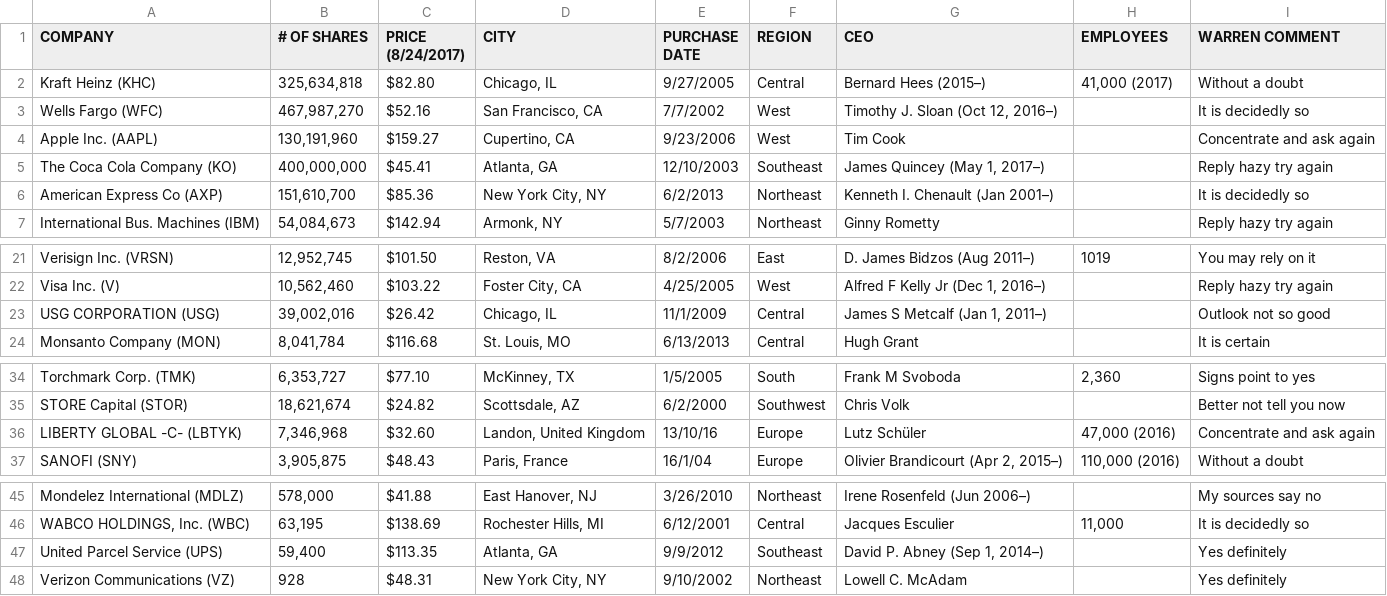
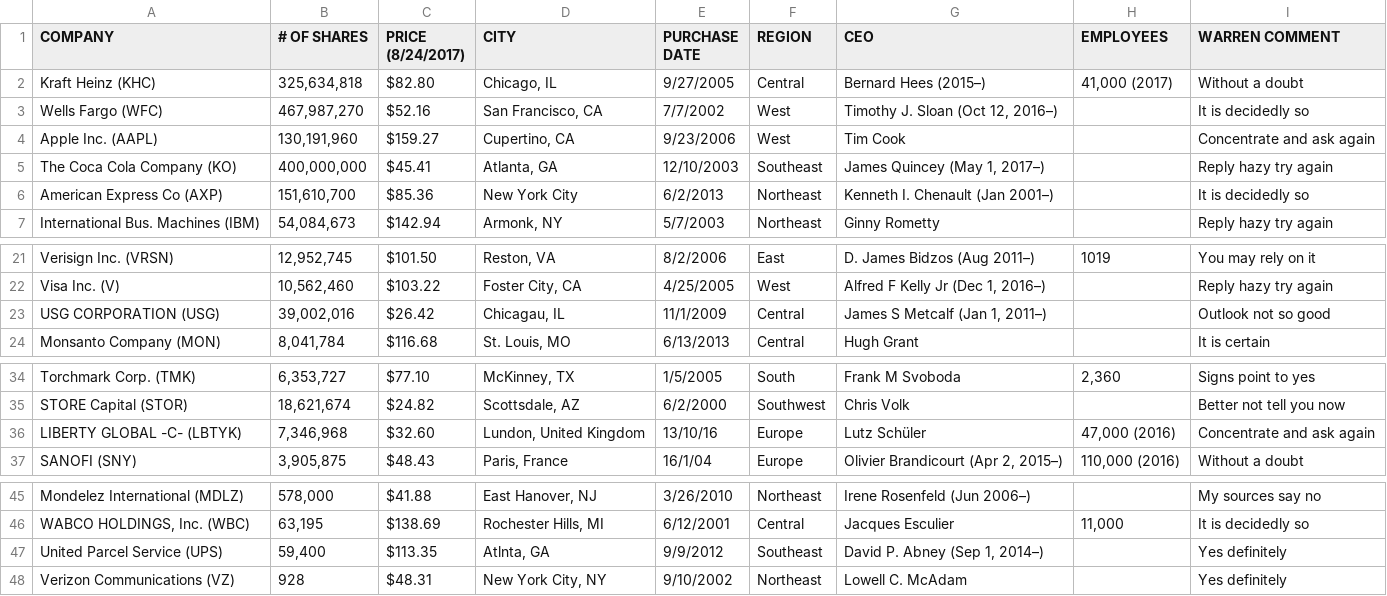
Before and after one commit to DecodedCo/code-half-day, a CSV file: WB_portfolio_for_Decoded - 2017_0824.csv, drawn as a sheet; only a part is shown, gaps mark what is left out.

Commit message:
Update WB portfolio

```diff
--- a/WB_portfolio_for_Decoded - 2017_0824.csv
+++ b/WB_portfolio_for_Decoded - 2017_0824.csv
@@ -5,3 +5,3 @@ Apple Inc. (AAPL),"130,191,960",$159.27,"Cupertino, CA",9/23/2006,West,Tim Cook,
 The Coca Cola Company (KO),"400,000,000",$45.41,"Atlanta, GA",12/10/2003,Southeast,"James Quincey (May 1, 2017–)",,Reply hazy try again
-American Express Co (AXP),"151,610,700",$85.36,"New York City, NY",6/2/2013,Northeast,Kenneth I. Chenault (Jan 2001–),,It is decidedly so
+American Express Co (AXP),"151,610,700",$85.36,New York City,6/2/2013,Northeast,Kenneth I. Chenault (Jan 2001–),,It is decidedly so
 International Bus. Machines (IBM),"54,084,673",$142.94,"Armonk, NY",5/7/2003,Northeast,Ginny Rometty,,Reply hazy try again
@@ -22,3 +22,3 @@ Verisign Inc. (VRSN),"12,952,745",$101.50,"Reston, VA",8/2/2006,East,D. James Bi
 Visa Inc. (V),"10,562,460",$103.22,"Foster City, CA",4/25/2005,West,"Alfred F Kelly Jr (Dec 1, 2016–)",,Reply hazy try again
-USG CORPORATION (USG),"39,002,016",$26.42,"Chicago, IL",11/1/2009,Central,"James S Metcalf (Jan 1, 2011–)",,Outlook not so good
+USG CORPORATION (USG),"39,002,016",$26.42,"Chicagau, IL",11/1/2009,Central,"James S Metcalf (Jan 1, 2011–)",,Outlook not so good
 Monsanto Company (MON),"8,041,784",$116.68,"St. Louis, MO",6/13/2013,Central,Hugh Grant,,It is certain
@@ -35,3 +35,3 @@ Torchmark Corp. (TMK),"6,353,727",$77.10,"McKinney, TX",1/5/2005,South,Frank M S
 STORE Capital (STOR),"18,621,674",$24.82,"Scottsdale, AZ",6/2/2000,Southwest,Chris Volk,,Better not tell you now
-LIBERTY GLOBAL -C- (LBTYK),"7,346,968",$32.60,"Landon, United Kingdom",13/10/16,Europe,Lutz Schüler,"47,000 (2016)",Concentrate and ask again
+LIBERTY GLOBAL -C- (LBTYK),"7,346,968",$32.60,"Lundon, United Kingdom",13/10/16,Europe,Lutz Schüler,"47,000 (2016)",Concentrate and ask again
 SANOFI (SNY),"3,905,875",$48.43,"Paris, France",16/1/04,Europe,"Olivier Brandicourt (Apr 2, 2015–)","110,000 (2016)",Without a doubt
@@ -46,3 +46,3 @@ Mondelez International (MDLZ),"578,000",$41.88,"East Hanover, NJ",3/26/2010,Nort
 "WABCO HOLDINGS, Inc. (WBC)","63,195",$138.69,"Rochester Hills, MI",6/12/2001,Central,Jacques Esculier,"11,000",It is decidedly so
-United Parcel Service (UPS),"59,400",$113.35,"Atlanta, GA",9/9/2012,Southeast,"David P. Abney (Sep 1, 2014–)",,Yes definitely
+United Parcel Service (UPS),"59,400",$113.35,"Atlnta, GA",9/9/2012,Southeast,"David P. Abney (Sep 1, 2014–)",,Yes definitely
 Verizon Communications (VZ),928,$48.31,"New York City, NY",9/10/2002,Northeast,Lowell C. McAdam,,Yes definitely
```
